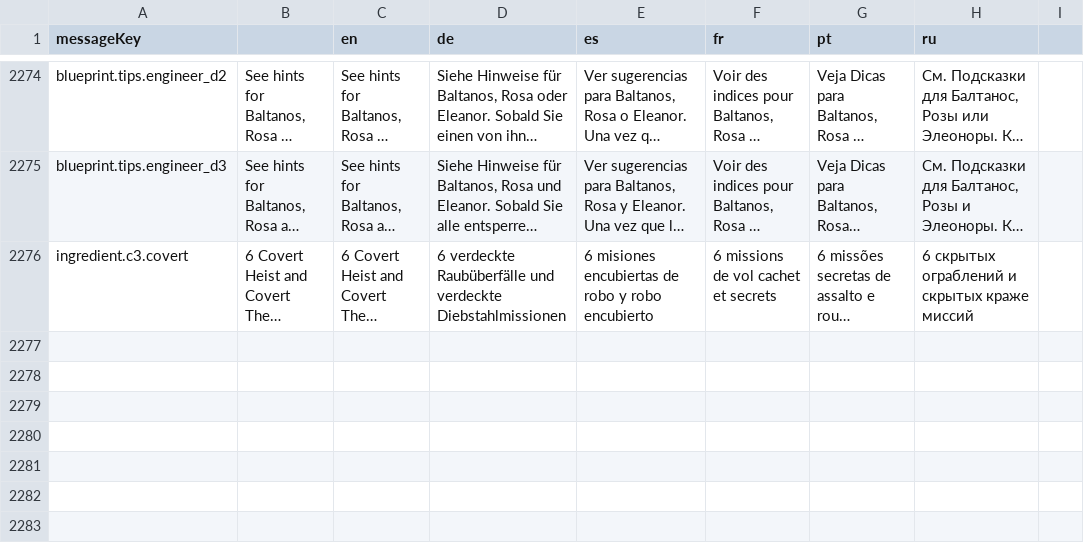
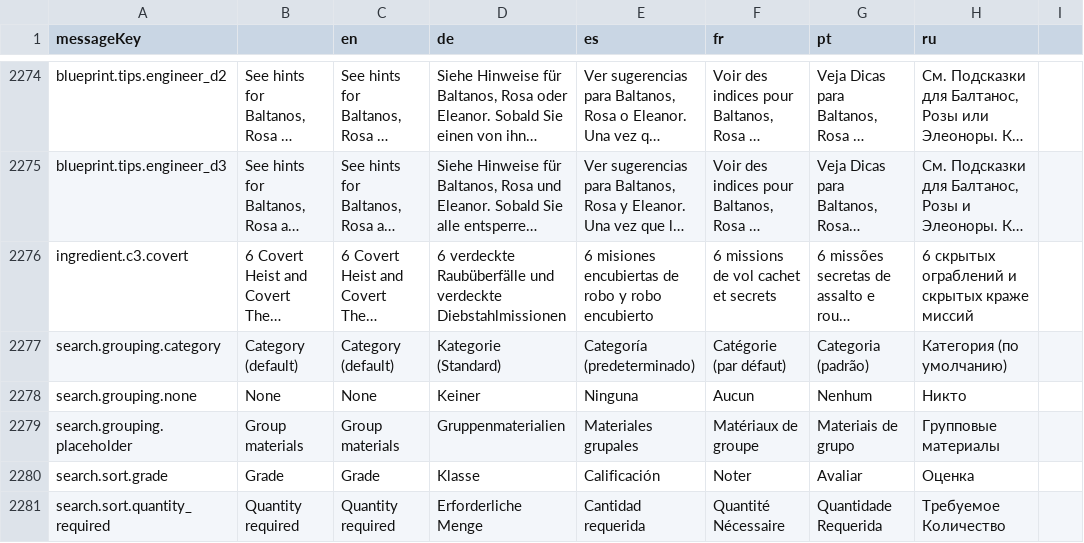
Before and after one commit to jixxed/ed-odyssey-materials-helper, a CSV file: application/src/main/resources/locale.csv, drawn as a sheet; only a part is shown, gaps mark what is left out; long unchanged cells end in …; the diff names each change by its address in the sheet, - before the commit and + after, or states it on an @@ line.

Commit message:
implement searchbars and sorting for engineers and wishlists rename some search classes

```diff
--- a/application/src/main/resources/locale.csv
+++ b/application/src/main/resources/locale.csv
+row 2277: search.grouping.category | Category (default) | Category (default) | Kategorie (Standard) | Categoría (predeterminado) | Catégorie (par défaut) | Categoria (padrão) | Категория (по умолчанию)
+row 2278: search.grouping.none | None | None | Keiner | Ninguna | Aucun | Nenhum | Никто
+row 2279: search.grouping.placeholder | Group materials | Group materials | Gruppenmaterialien | Materiales grupales | Matériaux de groupe | Materiais de grupo | Групповые материалы
+row 2280: search.sort.grade | Grade | Grade | Klasse | Calificación | Noter | Avaliar | Оценка
+row 2281: search.sort.quantity_required | Quantity required | Quantity required | Erforderliche Menge | Cantidad requerida | Quantité Nécessaire | Quantidade Requerida | Требуемое Количество
```
Also changed, not shown: 36 other files.
